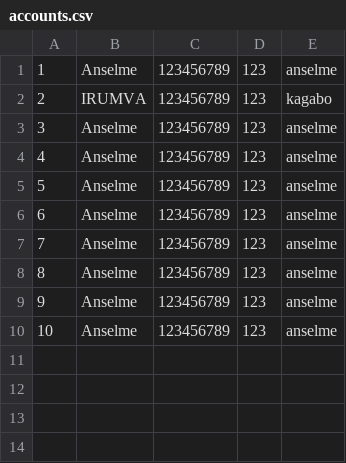
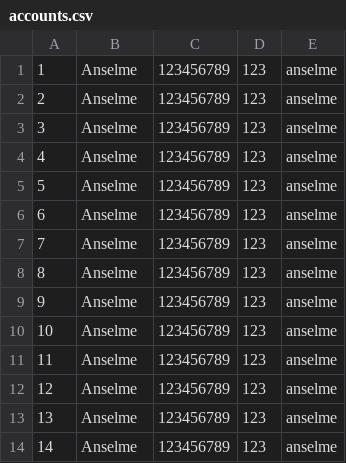
Before and after one commit to irumvanselme/banking_system_final-archived, a CSV file: store/accounts.csv, drawn as a sheet; removed rows and columns are numbered as before the commit, all else as after; the diff names each change by its address in the sheet, - before the commit and + after, or states it on an @@ line.

```diff
--- a/store/accounts.csv
+++ b/store/accounts.csv
-row 2: 2 | IRUMVA | 123456789 | 123 | kagabo
@@ column A renumbered between rows 1 and 8 @@
@@ row 1 moved to row 9: 9 @@
+row 10: 10 | Anselme | 123456789 | 123 | anselme
+row 11: 11 | Anselme | 123456789 | 123 | anselme
+row 12: 12 | Anselme | 123456789 | 123 | anselme
+row 13: 13 | Anselme | 123456789 | 123 | anselme
+row 14: 14 | Anselme | 123456789 | 123 | anselme
```
Also changed, not shown: 4 other files.
